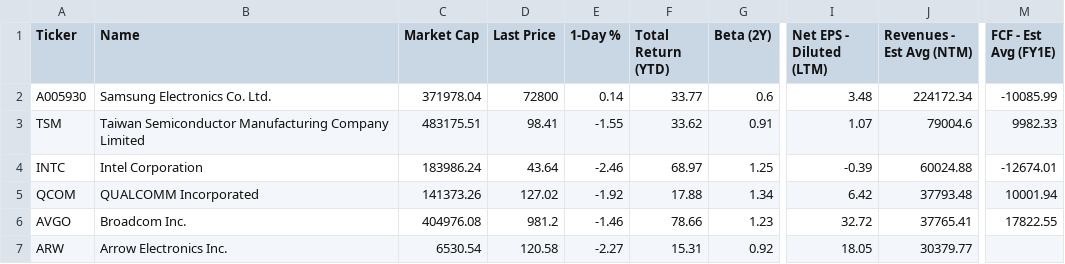
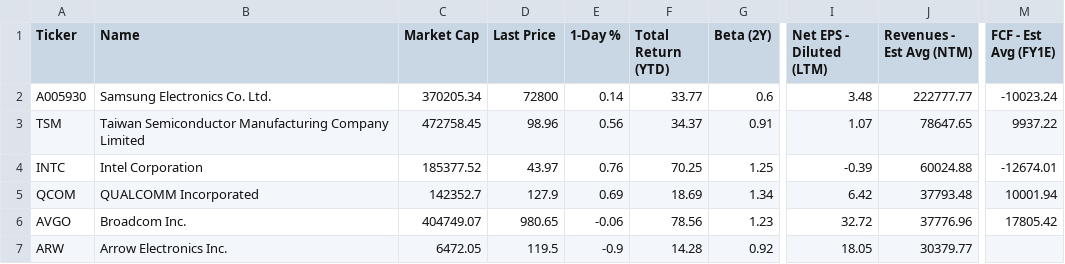
Before and after one commit to vandalsem/semiEcosytemRaw, a CSV file: data/comp_daily_update.csv, drawn as a sheet; only a part is shown, gaps mark what is left out; the diff covers the shown part only; the diff names each change by its address in the sheet, - before the commit and + after, or states it on an @@ line.

Commit message:
update 11.22

```diff
--- a/data/comp_daily_update.csv
+++ b/data/comp_daily_update.csv
-C2 (Market Cap): 371978.04
+C2 (Market Cap): 370205.34
-J2 (Revenues - Est Avg (NTM)): 224172.34
+J2 (Revenues - Est Avg (NTM)): 222777.77
-M2 (FCF - Est Avg (FY1E)): -10085.99
+M2 (FCF - Est Avg (FY1E)): -10023.24
-C3 (Market Cap): 483175.51
+C3 (Market Cap): 472758.45
-D3 (Last Price): 98.41
+D3 (Last Price): 98.96
-E3 (1-Day %): -1.55
+E3 (1-Day %): 0.56
-F3 (Total Return (YTD)): 33.62
+F3 (Total Return (YTD)): 34.37
-J3 (Revenues - Est Avg (NTM)): 79004.6
+J3 (Revenues - Est Avg (NTM)): 78647.65
-M3 (FCF - Est Avg (FY1E)): 9982.33
+M3 (FCF - Est Avg (FY1E)): 9937.22
-C4 (Market Cap): 183986.24
+C4 (Market Cap): 185377.52
-D4 (Last Price): 43.64
+D4 (Last Price): 43.97
-E4 (1-Day %): -2.46
+E4 (1-Day %): 0.76
-F4 (Total Return (YTD)): 68.97
+F4 (Total Return (YTD)): 70.25
-C5 (Market Cap): 141373.26
+C5 (Market Cap): 142352.7
-D5 (Last Price): 127.02
+D5 (Last Price): 127.9
-E5 (1-Day %): -1.92
+E5 (1-Day %): 0.69
-F5 (Total Return (YTD)): 17.88
+F5 (Total Return (YTD)): 18.69
-C6 (Market Cap): 404976.08
+C6 (Market Cap): 404749.07
-D6 (Last Price): 981.2
+D6 (Last Price): 980.65
-E6 (1-Day %): -1.46
+E6 (1-Day %): -0.06
-F6 (Total Return (YTD)): 78.66
+F6 (Total Return (YTD)): 78.56
-J6 (Revenues - Est Avg (NTM)): 37765.41
+J6 (Revenues - Est Avg (NTM)): 37776.96
-M6 (FCF - Est Avg (FY1E)): 17822.55
+M6 (FCF - Est Avg (FY1E)): 17805.42
-C7 (Market Cap): 6530.54
+C7 (Market Cap): 6472.05
-D7 (Last Price): 120.58
+D7 (Last Price): 119.5
-E7 (1-Day %): -2.27
+E7 (1-Day %): -0.9
-F7 (Total Return (YTD)): 15.31
+F7 (Total Return (YTD)): 14.28
```
Also changed, not shown: 166 edited cells elsewhere in this file.
